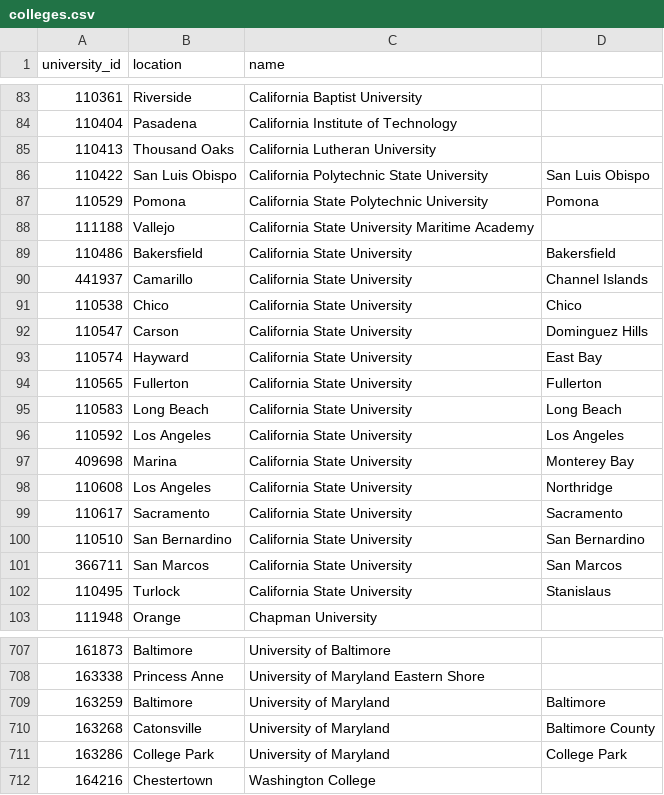
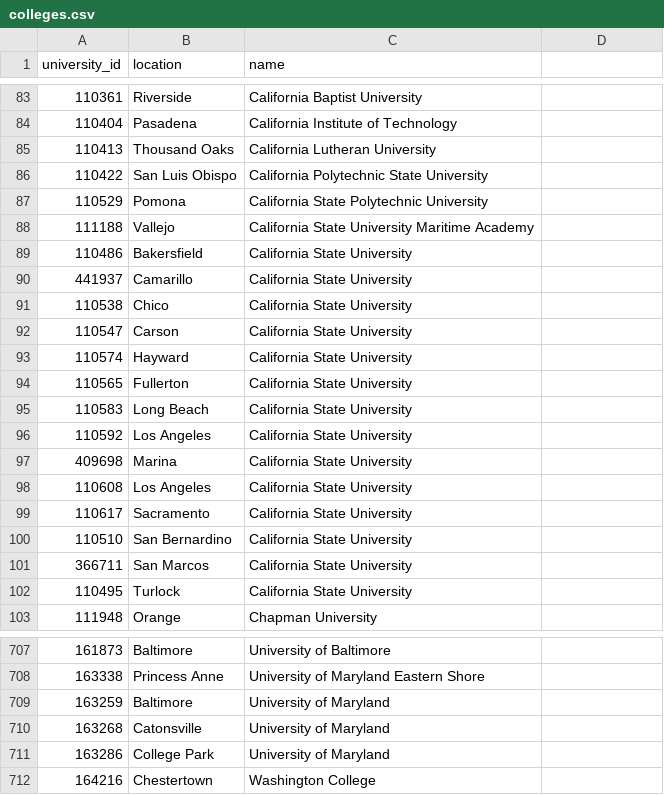
Before and after one commit to ajain1921/Taste-Then-Tell, a CSV file: db/csv/colleges.csv, drawn as a sheet; only a part is shown, gaps mark what is left out; the diff covers the shown part only.

Commit message:
Cleaned rows with 4 columns instead of 3

```diff
--- a/db/csv/colleges.csv
+++ b/db/csv/colleges.csv
@@ -85,19 +85,19 @@ university_id,location,name
 110413,Thousand Oaks,California Lutheran University
-110422,San Luis Obispo,California Polytechnic State University, San Luis Obispo
-110529,Pomona,California State Polytechnic University, Pomona
+110422,San Luis Obispo,California Polytechnic State University
+110529,Pomona,California State Polytechnic University
 111188,Vallejo,California State University Maritime Academy
-110486,Bakersfield,California State University, Bakersfield
-441937,Camarillo,California State University, Channel Islands
-110538,Chico,California State University, Chico
-110547,Carson,California State University, Dominguez Hills
-110574,Hayward,California State University, East Bay
-110565,Fullerton,California State University, Fullerton
-110583,Long Beach,California State University, Long Beach
-110592,Los Angeles,California State University, Los Angeles
-409698,Marina,California State University, Monterey Bay
-110608,Los Angeles,California State University, Northridge
-110617,Sacramento,California State University, Sacramento
-110510,San Bernardino,California State University, San Bernardino
-366711,San Marcos,California State University, San Marcos
-110495,Turlock,California State University, Stanislaus
+110486,Bakersfield,California State University
+441937,Camarillo,California State University
+110538,Chico,California State University
+110547,Carson,California State University
+110574,Hayward,California State University
+110565,Fullerton,California State University
+110583,Long Beach,California State University
+110592,Los Angeles,California State University
+409698,Marina,California State University
+110608,Los Angeles,California State University
+110617,Sacramento,California State University
+110510,San Bernardino,California State University
+366711,San Marcos,California State University
+110495,Turlock,California State University
 111948,Orange,Chapman University
@@ -708,5 +708,5 @@ university_id,location,name
 163338,Princess Anne,University of Maryland Eastern Shore
-163259,Baltimore,University of Maryland, Baltimore
-163268,Catonsville,University of Maryland, Baltimore County
-163286,College Park,University of Maryland, College Park
+163259,Baltimore,University of Maryland
+163268,Catonsville,University of Maryland
+163286,College Park,University of Maryland
 164216,Chestertown,Washington College
```
Also changed, not shown: 9 edited cells elsewhere in this file.
